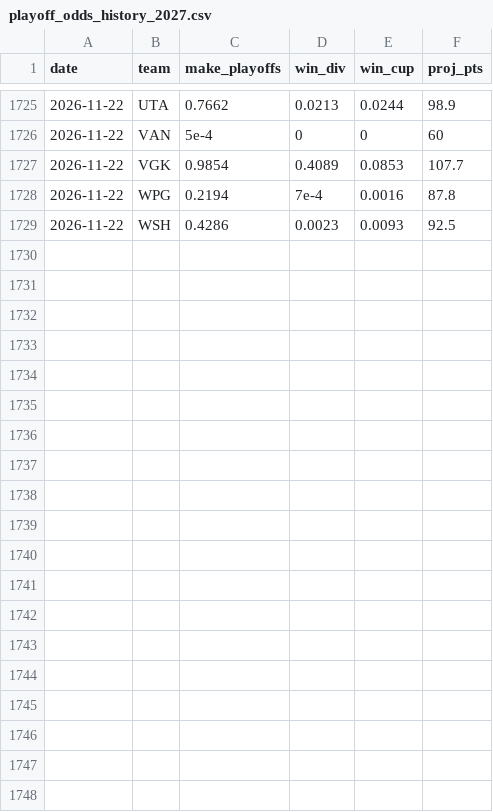
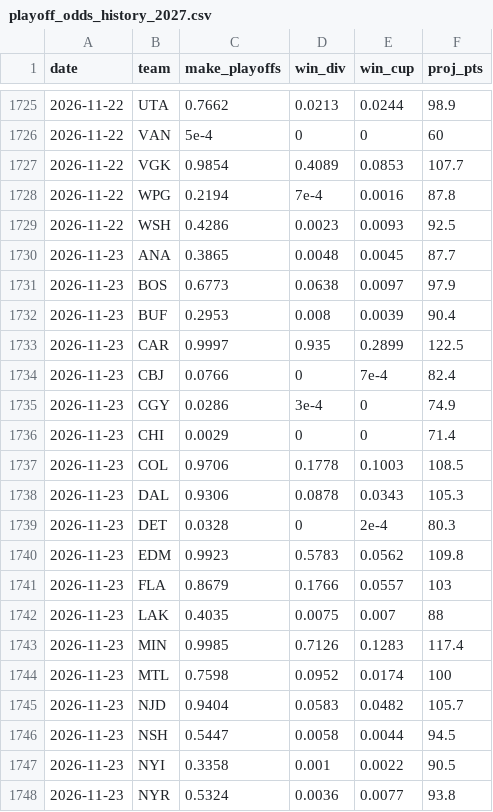
Before and after one commit to steodose/NHL, a CSV file: data/playoff_odds_history_2027.csv, drawn as a sheet; only a part is shown, gaps mark what is left out; the diff covers the shown part only; the diff names each change by its address in the sheet, - before the commit and + after, or states it on an @@ line.

```diff
--- a/data/playoff_odds_history_2027.csv
+++ b/data/playoff_odds_history_2027.csv
+row 1730: 2026-11-23 | ANA | 0.3865 | 0.0048 | 0.0045 | 87.7
+row 1731: 2026-11-23 | BOS | 0.6773 | 0.0638 | 0.0097 | 97.9
+row 1732: 2026-11-23 | BUF | 0.2953 | 0.008 | 0.0039 | 90.4
+row 1733: 2026-11-23 | CAR | 0.9997 | 0.935 | 0.2899 | 122.5
+row 1734: 2026-11-23 | CBJ | 0.0766 | 0 | 7e-4 | 82.4
+row 1735: 2026-11-23 | CGY | 0.0286 | 3e-4 | 0 | 74.9
+row 1736: 2026-11-23 | CHI | 0.0029 | 0 | 0 | 71.4
+row 1737: 2026-11-23 | COL | 0.9706 | 0.1778 | 0.1003 | 108.5
+row 1738: 2026-11-23 | DAL | 0.9306 | 0.0878 | 0.0343 | 105.3
+row 1739: 2026-11-23 | DET | 0.0328 | 0 | 2e-4 | 80.3
+row 1740: 2026-11-23 | EDM | 0.9923 | 0.5783 | 0.0562 | 109.8
+row 1741: 2026-11-23 | FLA | 0.8679 | 0.1766 | 0.0557 | 103
+row 1742: 2026-11-23 | LAK | 0.4035 | 0.0075 | 0.007 | 88
+row 1743: 2026-11-23 | MIN | 0.9985 | 0.7126 | 0.1283 | 117.4
+row 1744: 2026-11-23 | MTL | 0.7598 | 0.0952 | 0.0174 | 100
+row 1745: 2026-11-23 | NJD | 0.9404 | 0.0583 | 0.0482 | 105.7
+row 1746: 2026-11-23 | NSH | 0.5447 | 0.0058 | 0.0044 | 94.5
+row 1747: 2026-11-23 | NYI | 0.3358 | 0.001 | 0.0022 | 90.5
+row 1748: 2026-11-23 | NYR | 0.5324 | 0.0036 | 0.0077 | 93.8
```
Also changed, not shown: 13 added rows elsewhere in this file, data/attendance.csv, data/nhl_simulations.csv, 11 other files.
